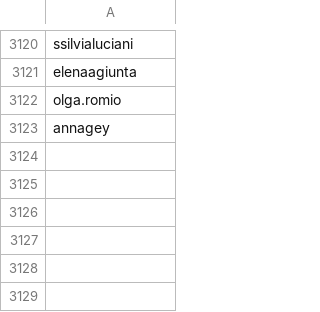
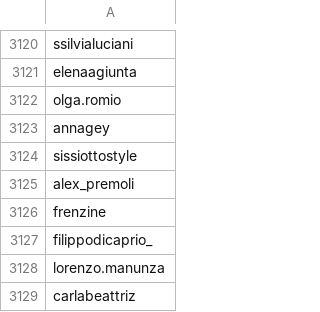
Before and after one commit to edoardottt/spark-ar-creators, a CSV file: creators.csv, drawn as a sheet; only a part is shown, gaps mark what is left out; the diff names each change by its address in the sheet, - before the commit and + after, or states it on an @@ line.

```diff
--- a/creators.csv
+++ b/creators.csv
+row 3124: sissiottostyle
+row 3125: alex_premoli
+row 3126: frenzine
+row 3127: filippodicaprio_
+row 3128: lorenzo.manunza
+row 3129: carlabeattriz
```
Also changed, not shown: 1 other file.
